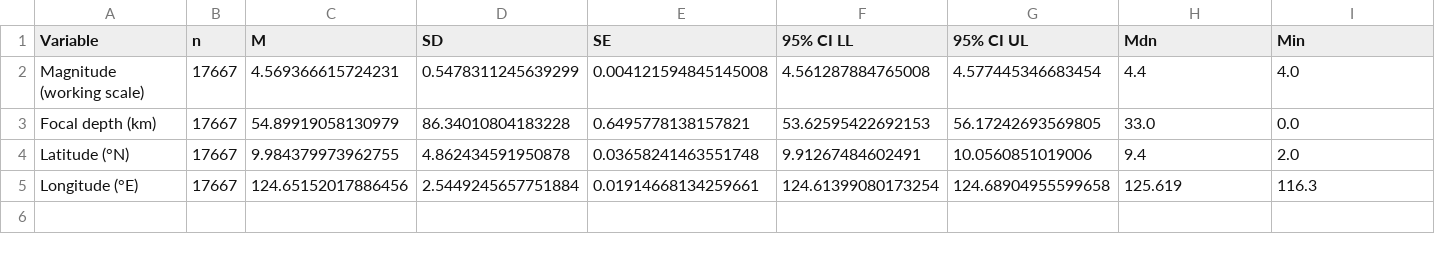
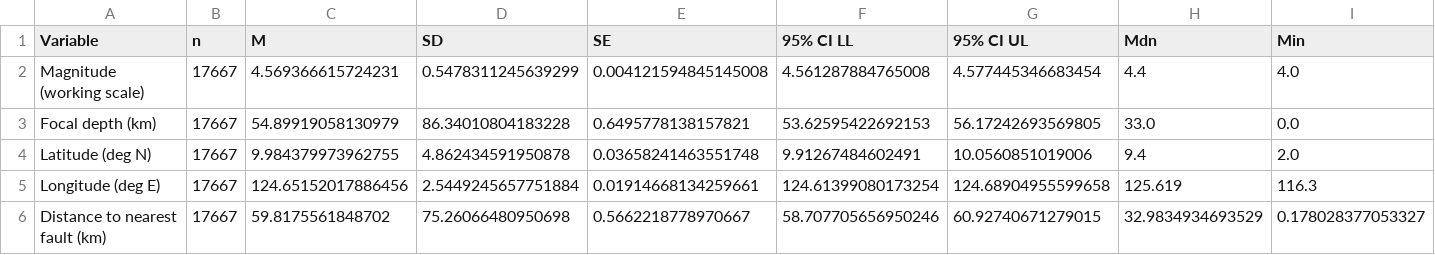
Before and after one commit to alexandernoveno/Forecasting-Magnitude-, a CSV file: outputs/tables/t06_parameter_descriptives.csv, drawn as a sheet; only a part is shown; rows hold the shown columns only; the diff names each change by its address in the sheet, - before the commit and + after, or states it on an @@ line.

```diff
--- a/outputs/tables/t06_parameter_descriptives.csv
+++ b/outputs/tables/t06_parameter_descriptives.csv
-A4 (Variable): Latitude (°N)
+A4 (Variable): Latitude (deg N)
-A5 (Variable): Longitude (°E)
+A5 (Variable): Longitude (deg E)
+row 6: Distance to nearest fault (km) | 17667 | 59.8175561848702 | 75.26066480950698 | 0.5662218778970667 | 58.707705656950246 | 60.92740671279015 | 32.9834934693529 | 0.178028377053327
```
Also changed, not shown: outputs/tables/t02_cleaning_audit.csv, outputs/tables/t28_feature_dictionary.csv, 40 other files.
